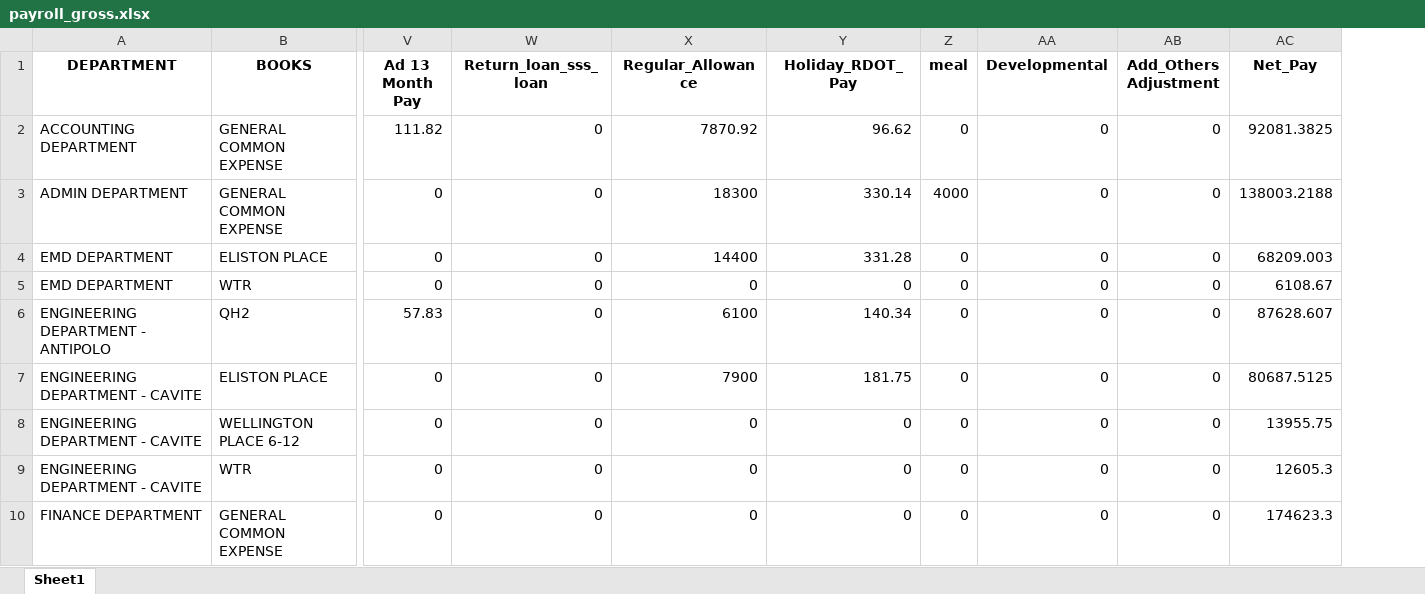
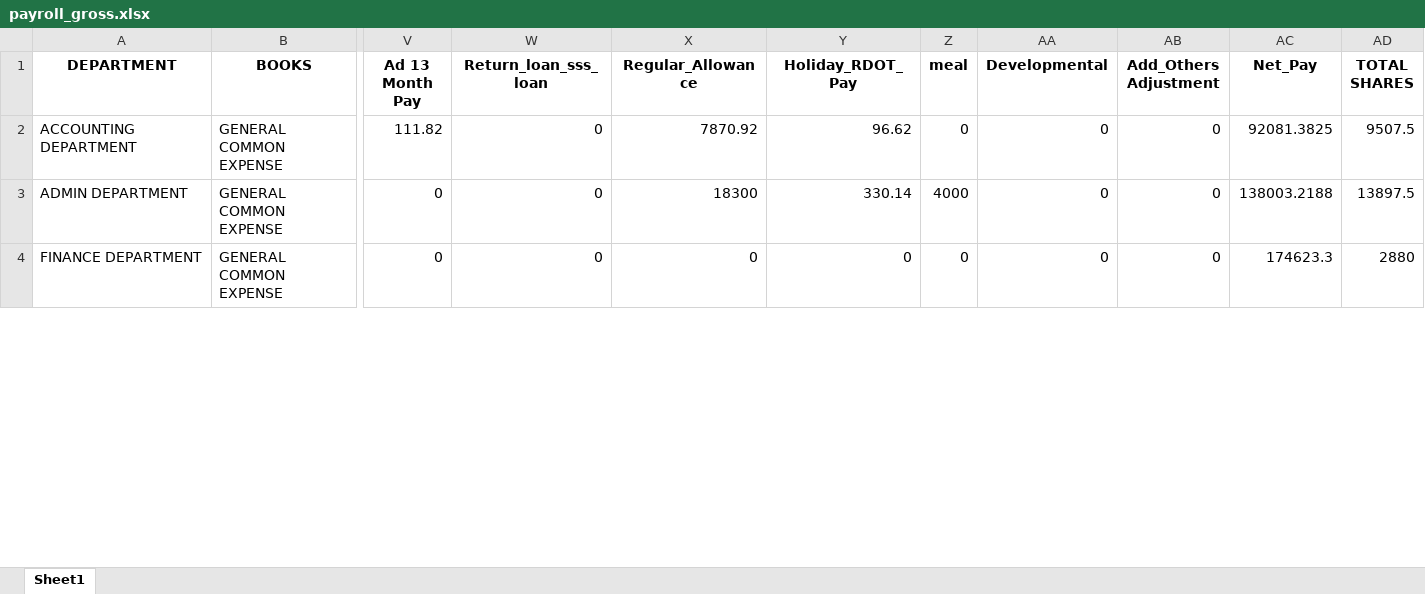
Before and after one commit to joeygracesabusido/drdc_payroll_report, an Excel workbook: payroll_gross.xlsx, sheet Sheet1, drawn as a sheet; only a part is shown, gaps mark what is left out; values as stored, in another font and other column widths than the file's, no borders; removed rows and columns are numbered as before the commit, all else as after; rows hold the shown columns only; the diff covers the shown part only; the diff names each change by its address in the sheet, - before the commit and + after, or states it on an @@ line.

```diff
--- a/payroll_gross.xlsx (sheet Sheet1)
+++ b/payroll_gross.xlsx (sheet Sheet1)
+column AD (TOTAL SHARES), rows 2-4: 9507.5 | 13897.5 | 2880
-row 4: EMD DEPARTMENT | ELISTON PLACE | 0 | 0 | 14400 | 331.28 | 0 | 0 | 0 | 68209.003
-row 5: EMD DEPARTMENT | WTR | 0 | 0 | 0 | 0 | 0 | 0 | 0 | 6108.67
-row 6: ENGINEERING DEPARTMENT - ANTIPOLO | QH2 | 57.83 | 0 | 6100 | 140.34 | 0 | 0 | 0 | 87628.607
-row 7: ENGINEERING DEPARTMENT - CAVITE | ELISTON PLACE | 0 | 0 | 7900 | 181.75 | 0 | 0 | 0 | 80687.5125
-row 8: ENGINEERING DEPARTMENT - CAVITE | WELLINGTON PLACE 6-12 | 0 | 0 | 0 | 0 | 0 | 0 | 0 | 13955.75
-row 9: ENGINEERING DEPARTMENT - CAVITE | WTR | 0 | 0 | 0 | 0 | 0 | 0 | 0 | 12605.3
```
Also changed, not shown: 59 added rows, 2 removed rows and 2 edited cells elsewhere in this sheet, DRDC-FEBRUARY-2023.xlsx, 1 other file.
